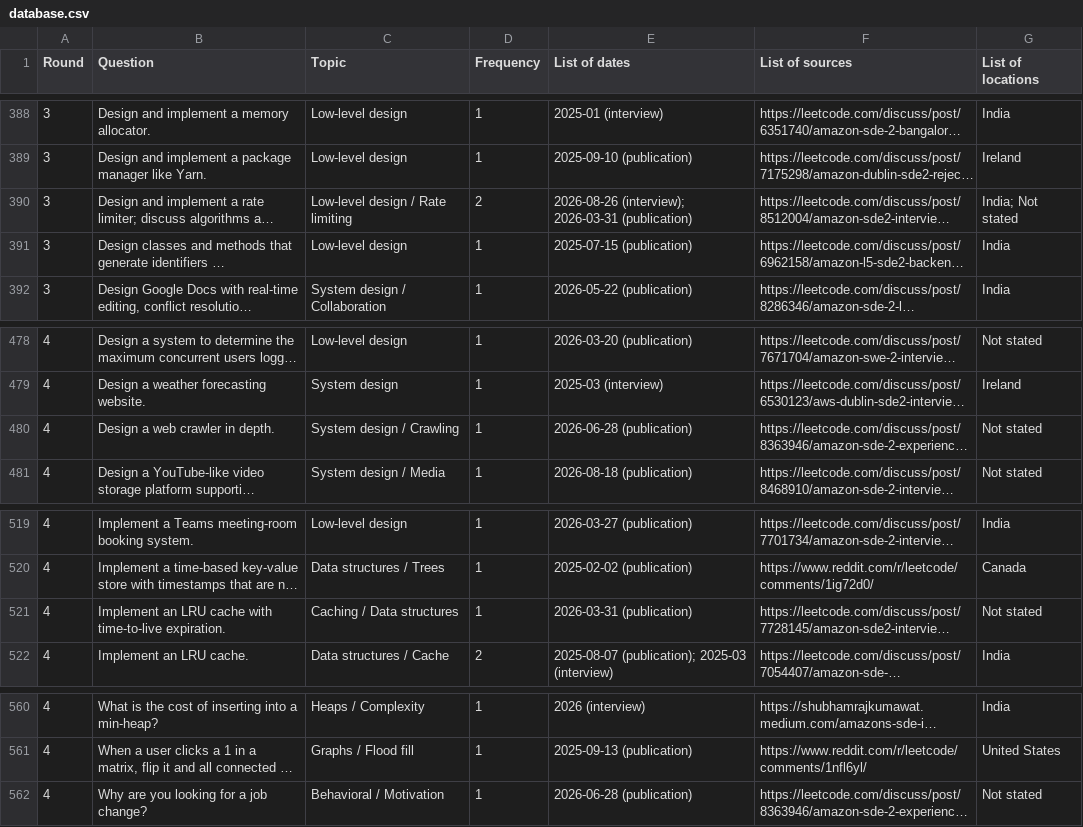
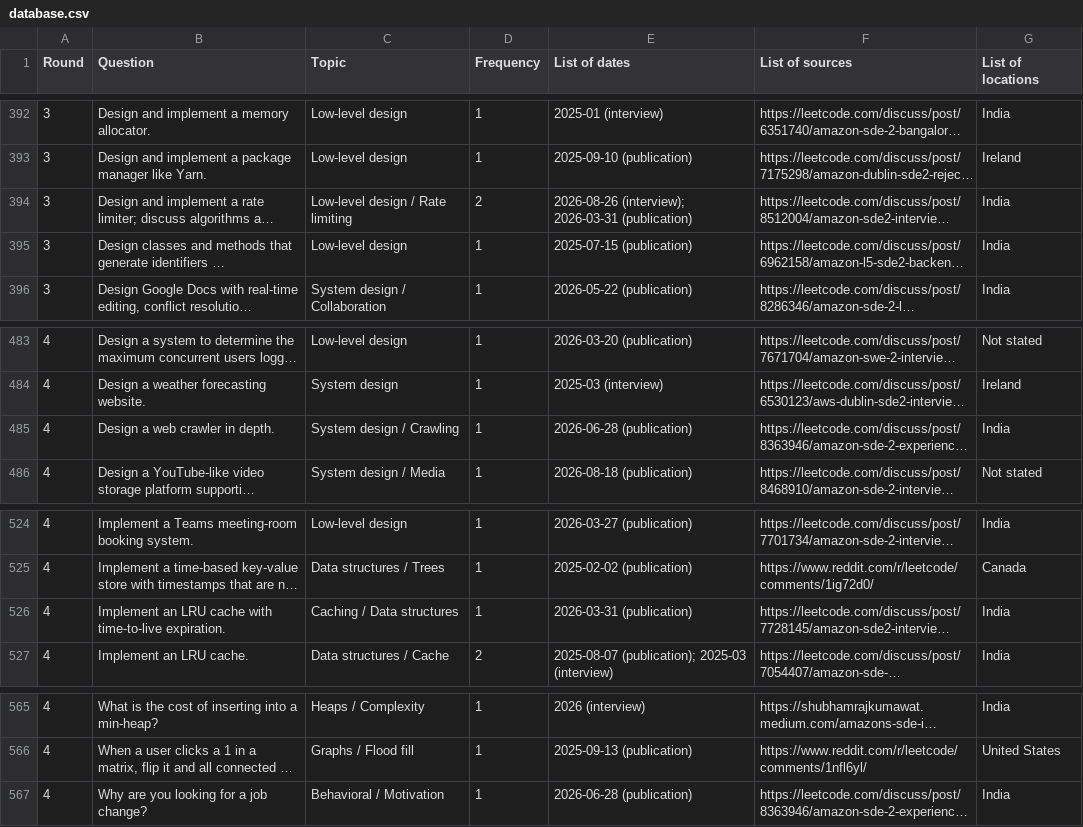
Before and after one commit to AdityaIndoori/amazon-sde2-interview-db, a CSV file: data/database.csv, drawn as a sheet; only a part is shown, gaps mark what is left out; long unchanged cells end in …; addresses are those after the commit; the diff covers the shown part only; the diff names each change by its address in the sheet, - before the commit and + after, or states it on an @@ line.

```diff
--- a/data/database.csv
+++ b/data/database.csv
-G394 (List of locations): India; Not stated
+G394 (List of locations): India
-G485 (List of locations): Not stated
+G485 (List of locations): India
-G526 (List of locations): Not stated
+G526 (List of locations): India
-G567 (List of locations): Not stated
+G567 (List of locations): India
```
Also changed, not shown: 5 added rows and 9 edited cells elsewhere in this file, 56 other files.
